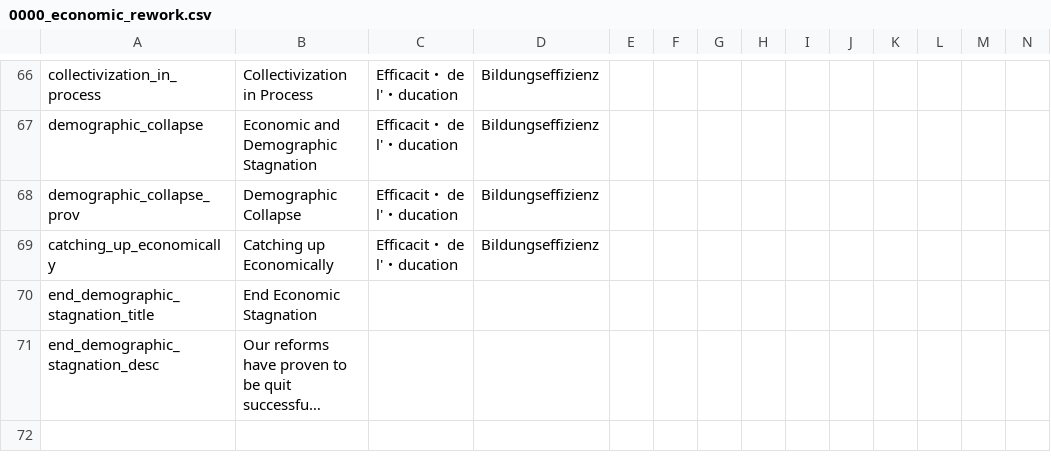
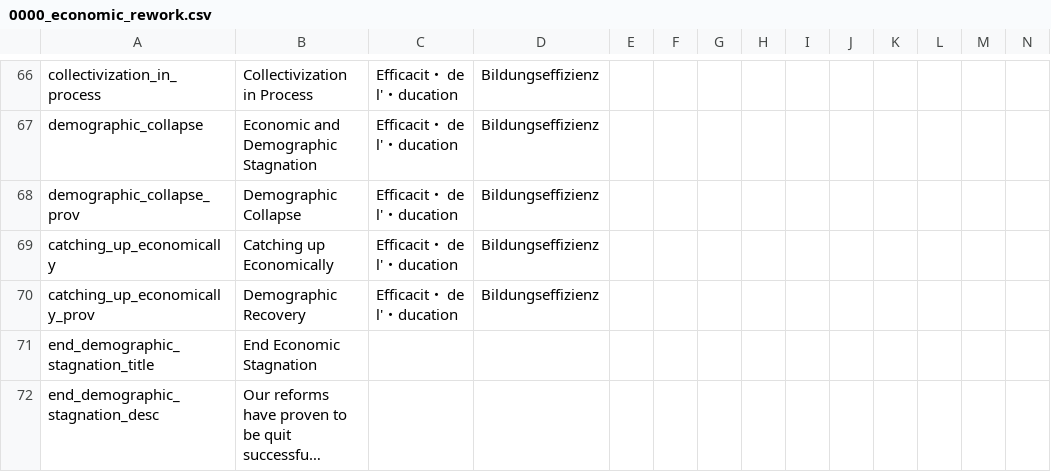
Before and after one commit to Victoria2CoE/concert-of-europe, a CSV file: CoE/localisation/0000_economic_rework.csv, drawn as a sheet; only a part is shown, gaps mark what is left out; long unchanged cells end in …; rows hold the shown columns only; the diff names each change by its address in the sheet, - before the commit and + after, or states it on an @@ line.

Commit message:
also moved demographic recovery bonus to province modifiers

```diff
--- a/CoE/localisation/0000_economic_rework.csv
+++ b/CoE/localisation/0000_economic_rework.csv
+row 70: catching_up_economically_prov | Demographic Recovery | Efficacit・ de l'・ducation | Bildungseffizienz
```
Also changed, not shown: 2 other files.
